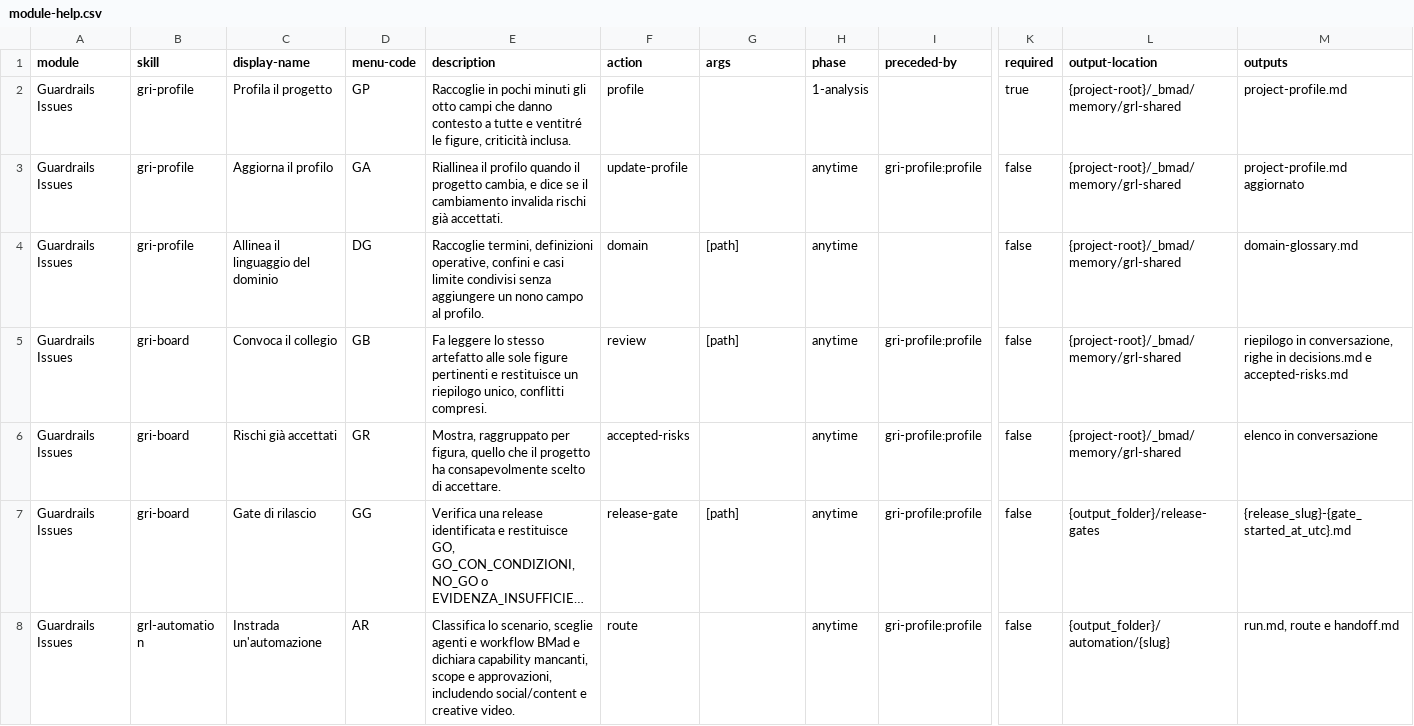
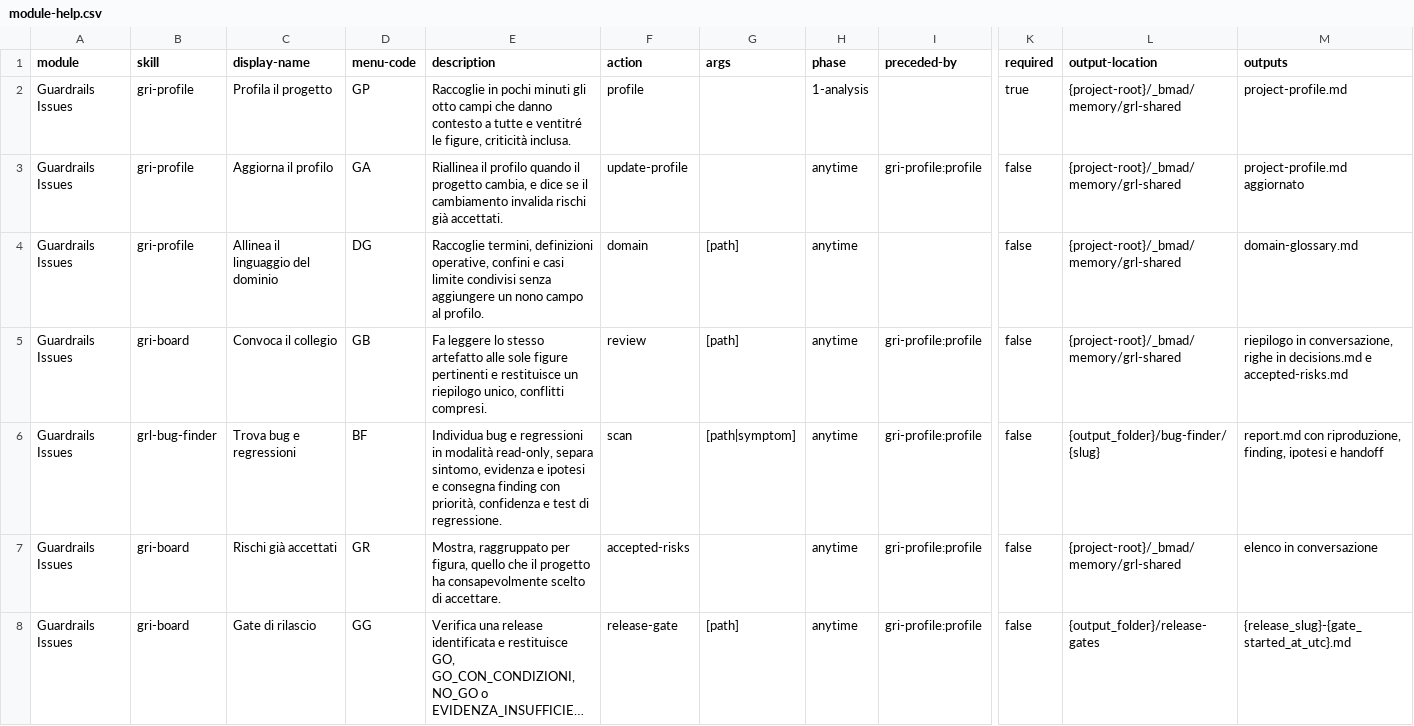
Before and after one commit to mlarese/bmad-module-guardrails-issues, a CSV file: src/module-help.csv, drawn as a sheet; only a part is shown, gaps mark what is left out; the shorter side is filled out with more unchanged rows; long unchanged cells end in …; rows hold the shown columns only; the diff names each change by its address in the sheet, - before the commit and + after, or states it on an @@ line.

Commit message:
feat(gri): ricognizione del codice e diagnosi bug nel modulo issue

```diff
--- a/src/module-help.csv
+++ b/src/module-help.csv
+row 6: Guardrails Issues | grl-bug-finder | Trova bug e regressioni | BF | Individua bug e regressioni in modalità read-only, separa sintomo, evidenza e ipotesi e consegna finding con priorità, confidenza e test di regressione. | scan | [path|symptom] | anytime | gri-profile:profile | false | {output_folder}/bug-finder/{slug} | report.md con riproduzione, finding, ipotesi e handoff
```
Also changed, not shown: 21 other files.
